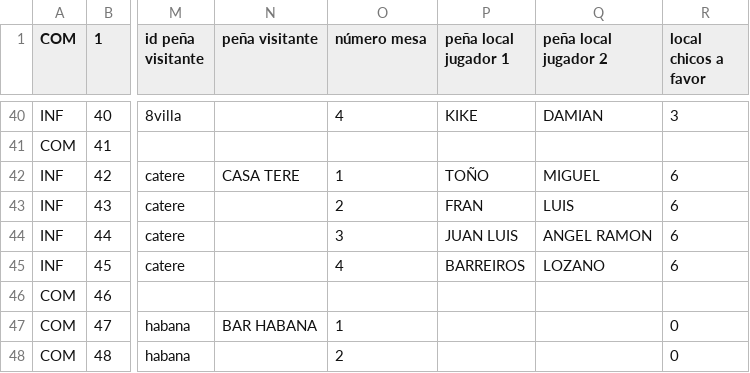
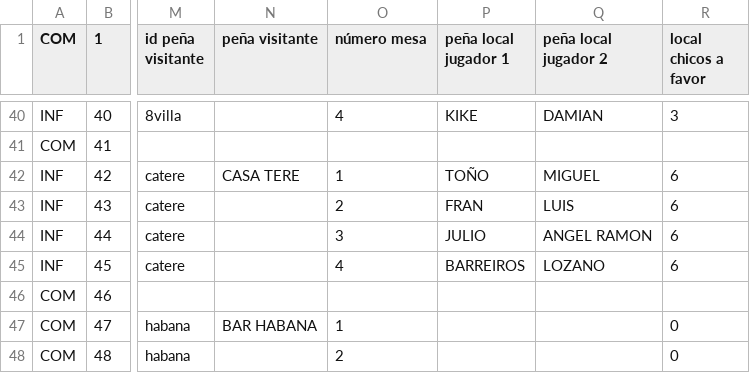
Before and after one commit to vetuster/cocam, a CSV file: cocam/resources/cocam-2016_17-result-J12-20161013-OK.csv, drawn as a sheet; only a part is shown, gaps mark what is left out; the diff names each change by its address in the sheet, - before the commit and + after, or states it on an @@ line.

Commit message:
J12 - EBANO-TERE, se cambia JUAN LUIS por JULIO (EBANO)

```diff
--- a/cocam/resources/cocam-2016_17-result-J12-20161013-OK.csv
+++ b/cocam/resources/cocam-2016_17-result-J12-20161013-OK.csv
-P44 (peña local jugador 1): JUAN LUIS
+P44 (peña local jugador 1): JULIO
```
